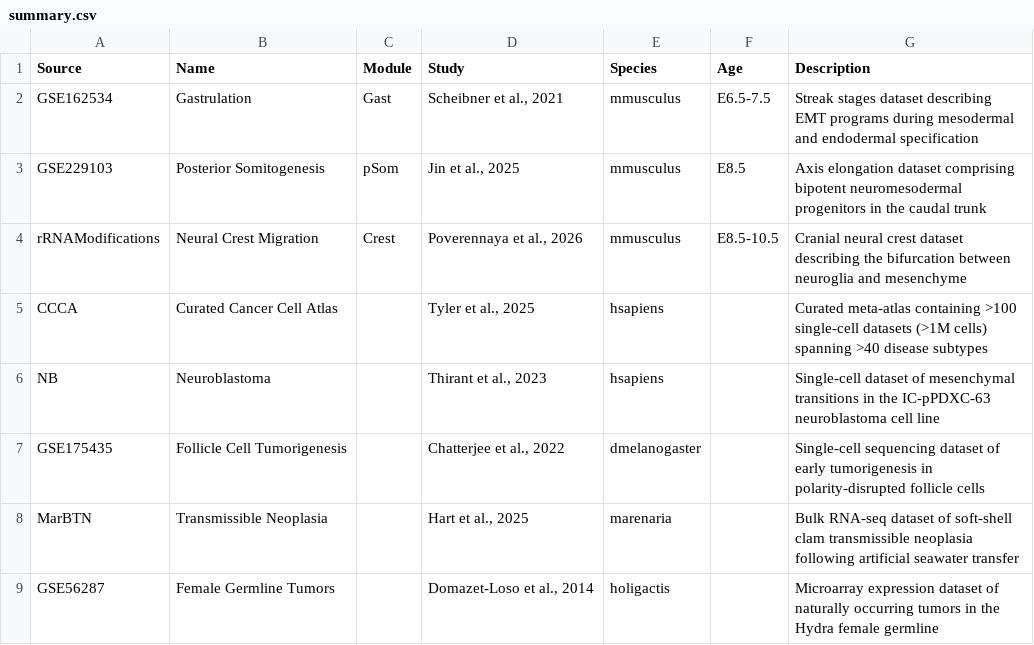
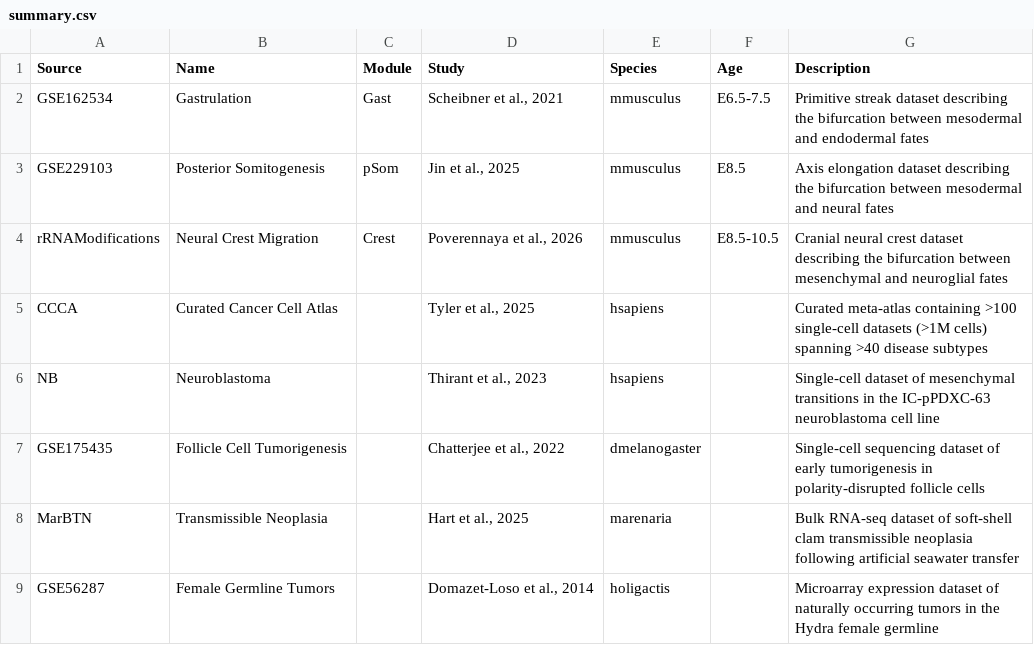
Before and after one commit to calebclayreagor/EMToolbox, a CSV file: data/summary.csv, drawn as a sheet.

Commit message:
Updated summary and co-option results

```diff
--- a/data/summary.csv
+++ b/data/summary.csv
@@ -1,5 +1,5 @@
 Source,Name,Module,Study,Species,Age,Description
-GSE162534,Gastrulation,Gast,"Scheibner et al., 2021",mmusculus,E6.5-7.5,Streak stages dataset describing EMT programs during mesodermal and endodermal specification
-GSE229103,Posterior Somitogenesis,pSom,"Jin et al., 2025",mmusculus,E8.5,Axis elongation dataset comprising bipotent neuromesodermal progenitors in the caudal trunk
-rRNAModifications,Neural Crest Migration,Crest,"Poverennaya et al., 2026",mmusculus,E8.5-10.5,Cranial neural crest dataset describing the bifurcation between neuroglia and mesenchyme
+GSE162534,Gastrulation,Gast,"Scheibner et al., 2021",mmusculus,E6.5-7.5,Primitive streak dataset describing the bifurcation between mesodermal and endodermal fates
+GSE229103,Posterior Somitogenesis,pSom,"Jin et al., 2025",mmusculus,E8.5,Axis elongation dataset describing the bifurcation between mesodermal and neural fates
+rRNAModifications,Neural Crest Migration,Crest,"Poverennaya et al., 2026",mmusculus,E8.5-10.5,Cranial neural crest dataset describing the bifurcation between mesenchymal and neuroglial fates
 CCCA,Curated Cancer Cell Atlas,,"Tyler et al., 2025",hsapiens,,Curated meta-atlas containing >100 single-cell datasets (>1M cells) spanning >40 disease subtypes
```
Also changed, not shown: 3 other files.
